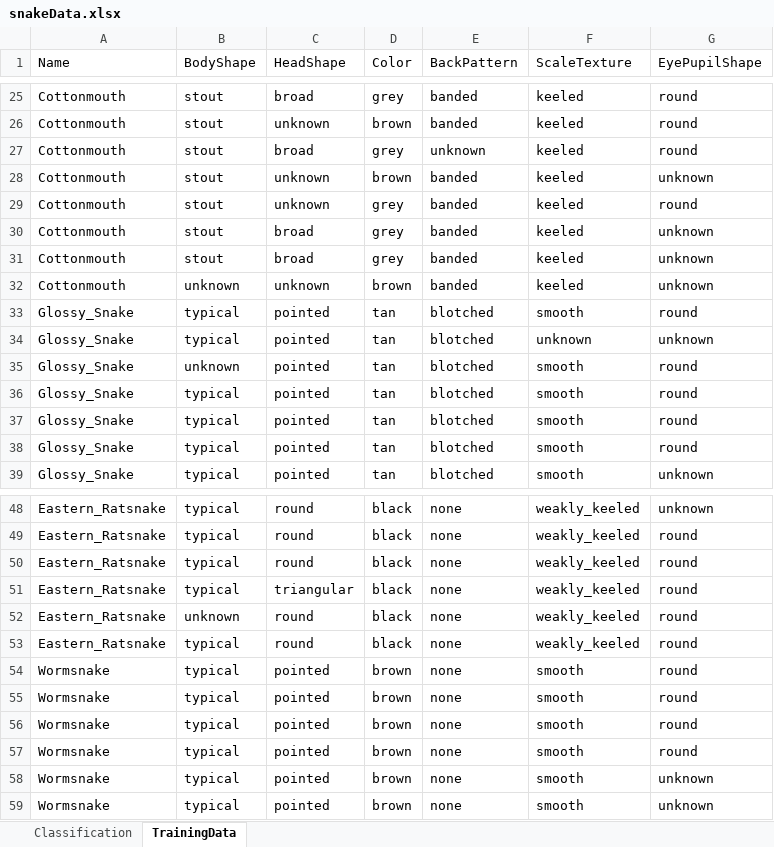
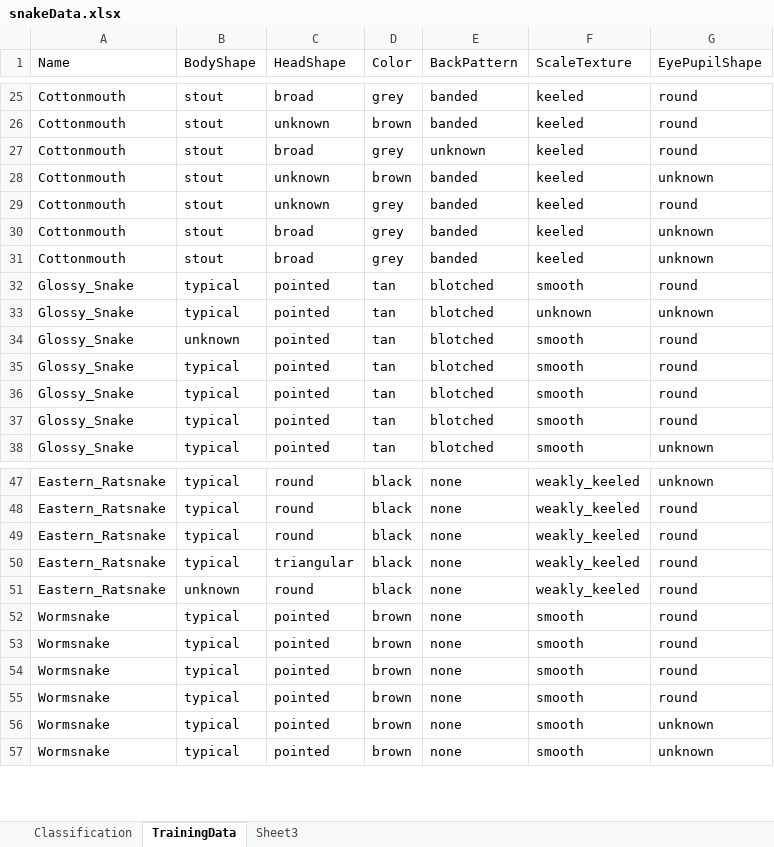
Before and after one commit to Str-Josh/SnakeSpeciesClassification, an Excel workbook: snakeData.xlsx, sheet TrainingData, drawn as a sheet; only a part is shown, gaps mark what is left out; values as stored, in another font and other column widths than the file's, no borders; the diff names each change by its address in the sheet, - before the commit and + after, or states it on an @@ line.

```diff
--- a/snakeData.xlsx (sheet TrainingData)
+++ b/snakeData.xlsx (sheet TrainingData)
+sheet tab: Sheet3
-row 32: Cottonmouth | unknown | unknown | brown | banded | keeled | unknown
-row 53: Eastern_Ratsnake | typical | round | black | none | weakly_keeled | round
```
Also changed, not shown: sheet Classification, 1 other file.
